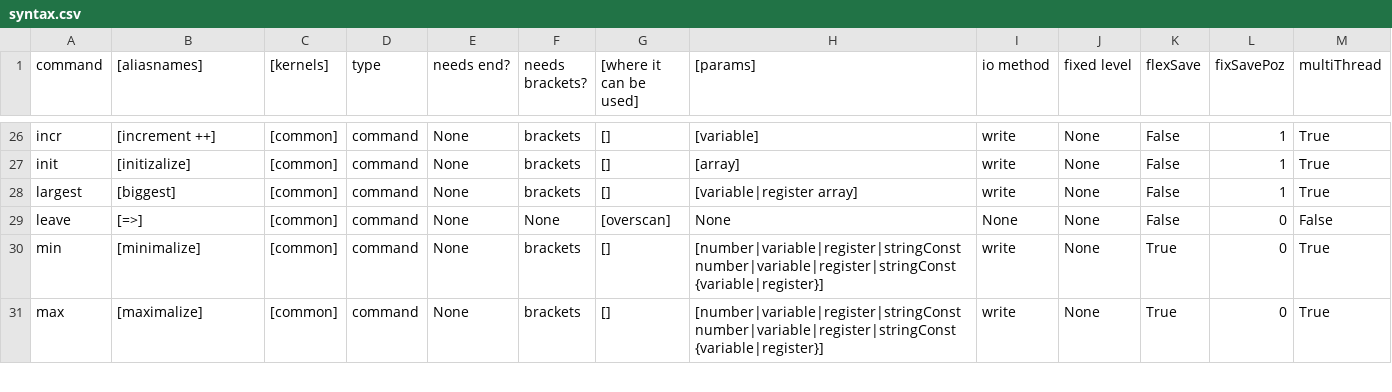
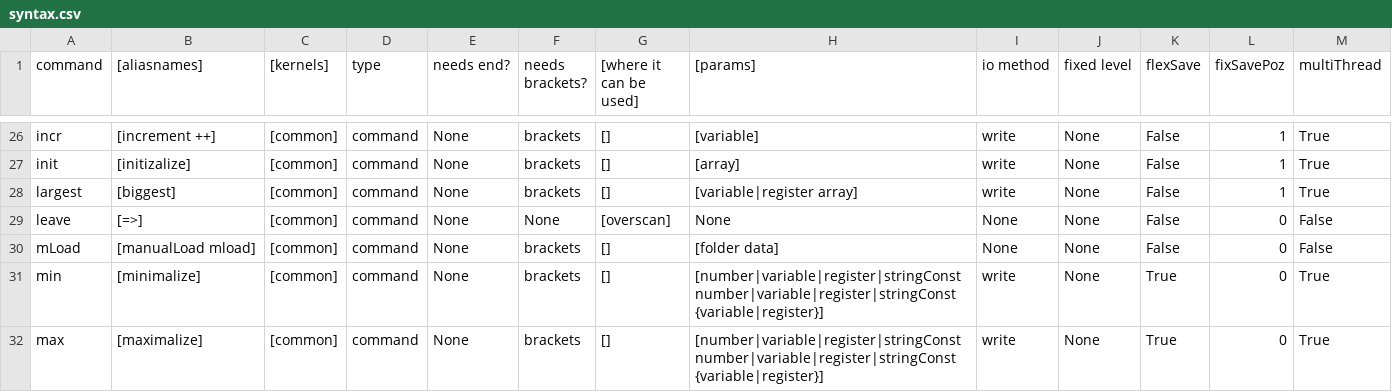
Before and after one commit to MemberA2600/Fortari2600, a CSV file: config/syntax.csv, drawn as a sheet; only a part is shown, gaps mark what is left out.

Commit message:
Added loading of labels from asm and sources, but needs polishing!

```diff
--- a/config/syntax.csv
+++ b/config/syntax.csv
@@ -29,2 +29,3 @@ largest;[biggest];[common];command;None;brackets;[];[variable|register array];wr
 leave;[=>];[common];command;None;None;[overscan];None;None;None;False;0;False
+mLoad;[manualLoad mload];[common];command;None;brackets;[];[folder data];None;None;False;0;False
 min;[minimalize];[common];command;None;brackets;[];[number|variable|register|stringConst number|variable|register|stringConst {variable|register}];write;None;True;0;True
```
Also changed, not shown: templates/portStates.csv, 8 other files.
